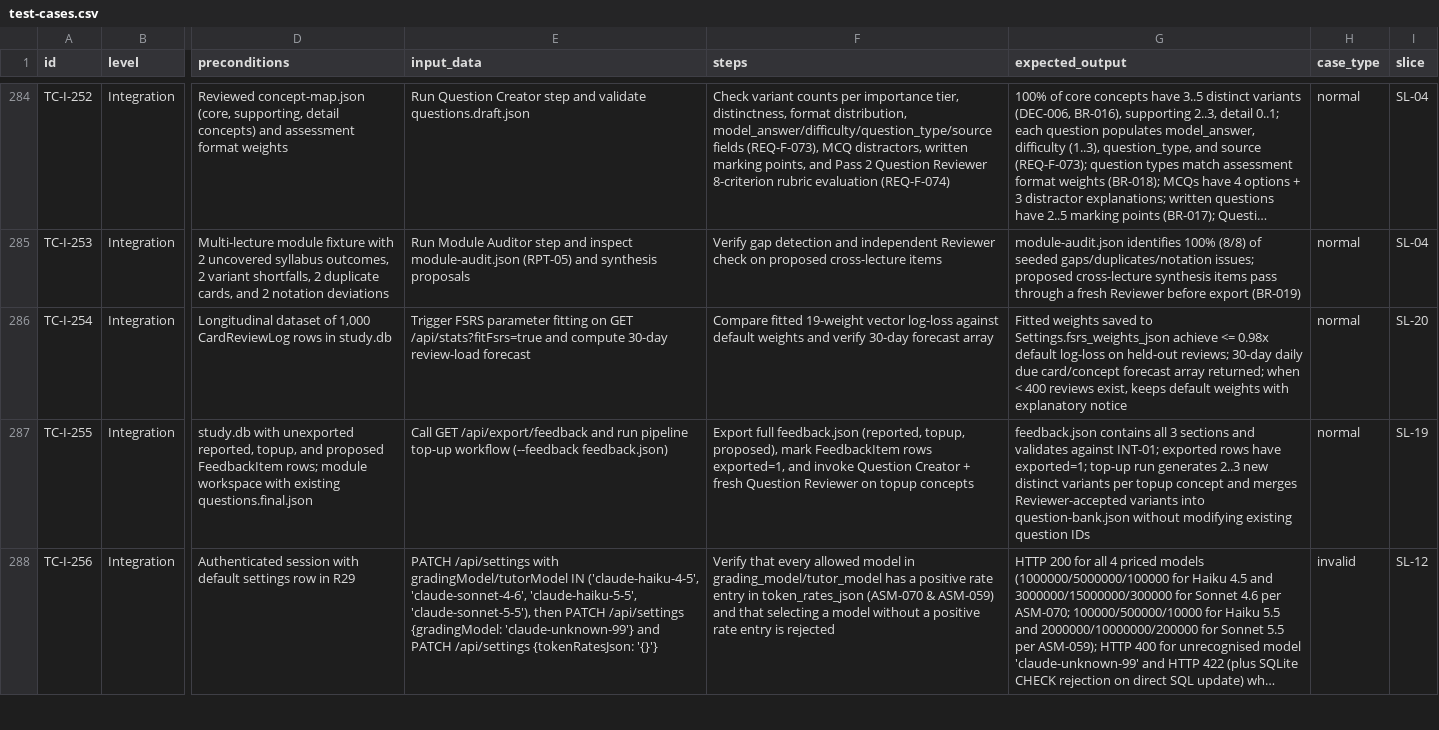
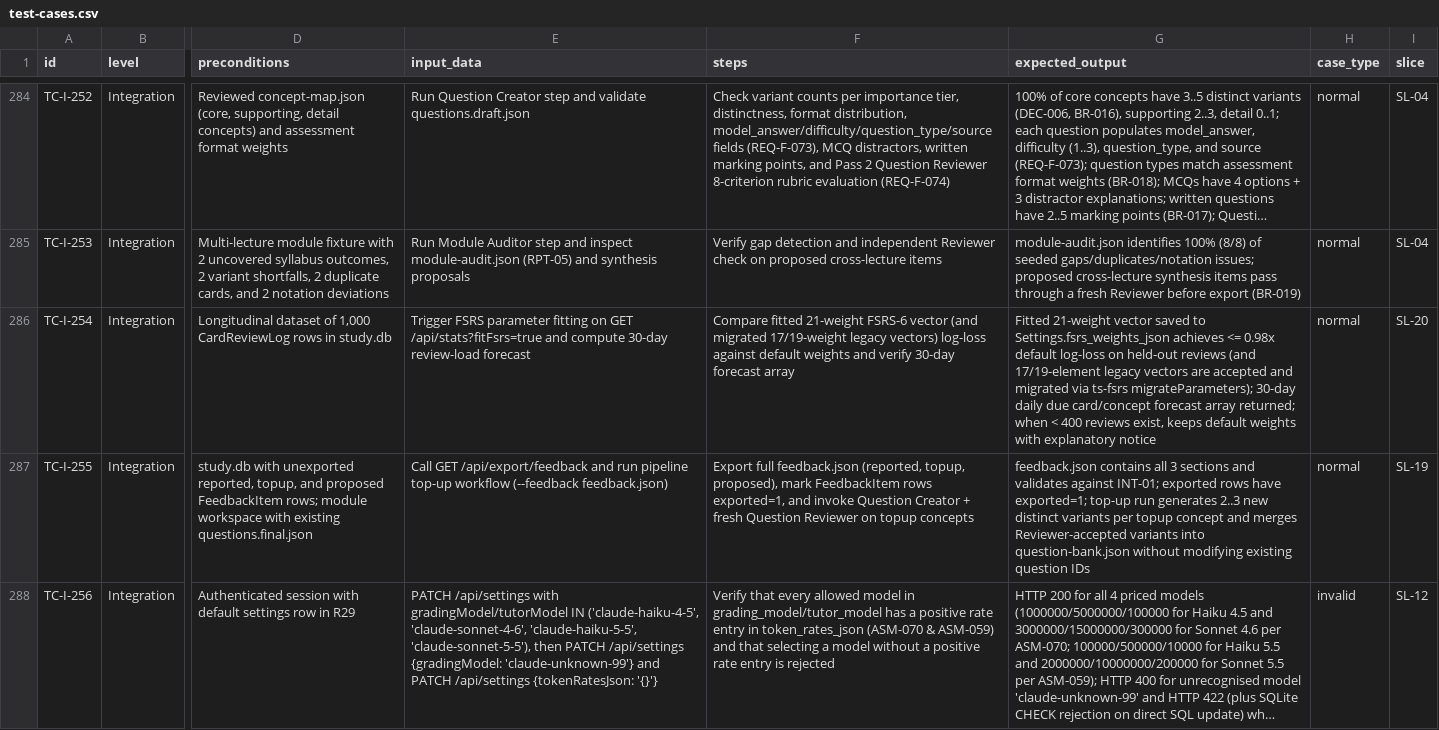
Before and after one commit to thomasclarkpersonal-sketch/StudyApp, a CSV file: workbook/03-design/test-cases.csv, drawn as a sheet; only a part is shown, gaps mark what is left out; long unchanged cells end in …; the diff covers the shown part only; the diff names each change by its address in the sheet, - before the commit and + after, or states it on an @@ line.

```diff
--- a/workbook/03-design/test-cases.csv
+++ b/workbook/03-design/test-cases.csv
-F286 (steps): Compare fitted 19-weight vector log-loss against…
+F286 (steps): Compare fitted 21-weight FSRS-6 vector (and migrated 17/19-weight legacy vectors) log-loss against…
-G286 (expected_output): Fitted weights saved to Settings.fsrs_weights_json achieve <= 0.98x default log-loss on held-out reviews; 30-day daily…
+G286 (expected_output): Fitted 21-weight vector saved to Settings.fsrs_weights_json achieves <= 0.98x default log-loss on held-out reviews (and 17/19-element legacy vectors are accepted and migrated via ts-fsrs migrateParameters); 30-day daily…
```
Also changed, not shown: 2 added rows and 50 edited cells elsewhere in this file, workbook/00-governance/traceability-matrix.csv, workbook/02-analysis/data-dictionary.csv, 29 other files.
